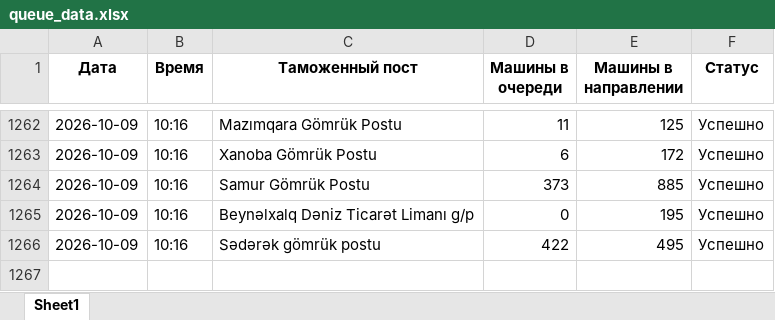
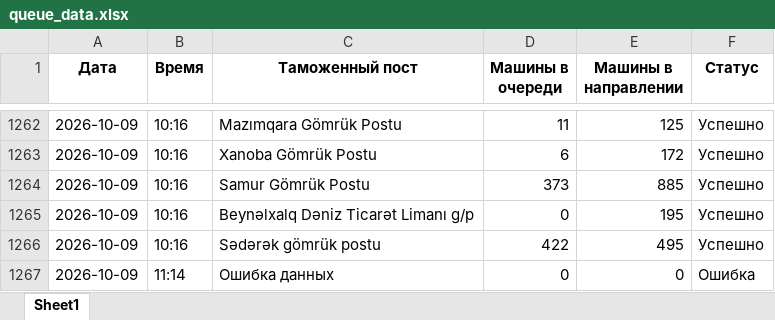
Before and after one commit to zehra-customs/zehra.ugur.amin2, an Excel workbook: queue_data.xlsx, sheet Sheet1, drawn as a sheet; only a part is shown, gaps mark what is left out; values as stored, in another font and other column widths than the file's, no borders; the diff names each change by its address in the sheet, - before the commit and + after, or states it on an @@ line.

```diff
--- a/queue_data.xlsx (sheet Sheet1)
+++ b/queue_data.xlsx (sheet Sheet1)
+row 1267: 2026-10-09 | 11:14 | Ошибка данных | 0 | 0 | Ошибка
```
